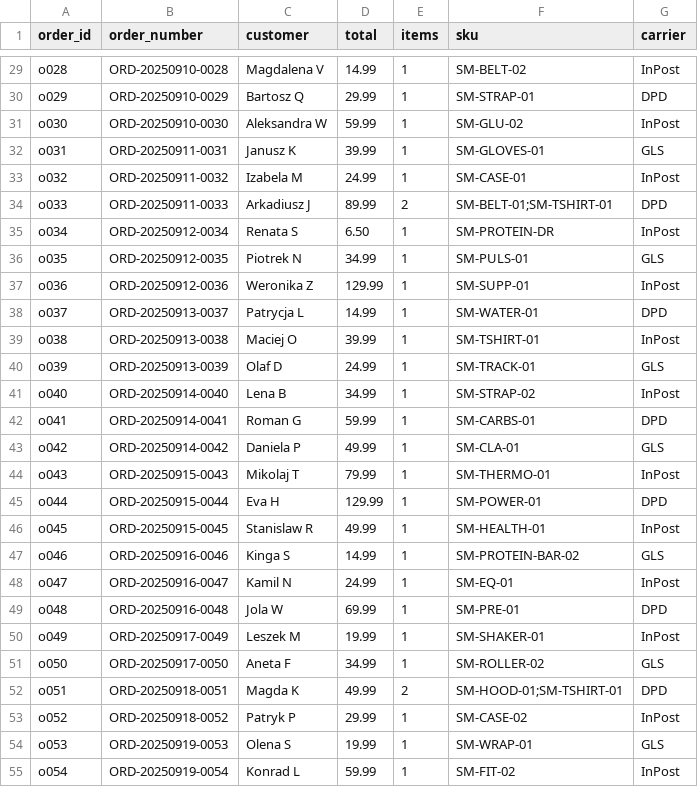
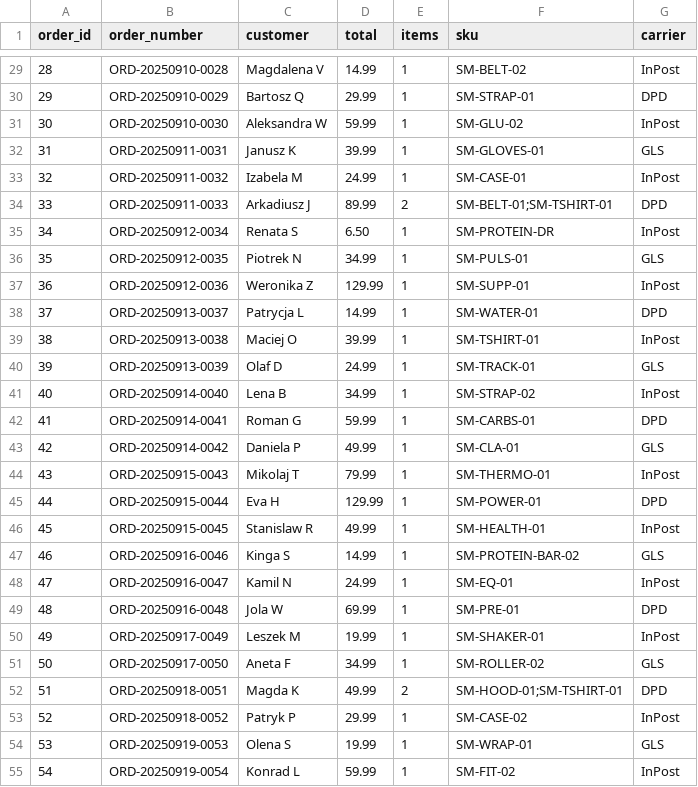
Before and after one commit to deadchuu/Wharehouse, a CSV file: data/orders.csv, drawn as a sheet; only a part is shown, gaps mark what is left out; the diff covers the shown part only; the diff names each change by its address in the sheet, - before the commit and + after, or states it on an @@ line.

```diff
--- a/data/orders.csv
+++ b/data/orders.csv
-A29 (order_id): o028
+A29 (order_id): 28
-A30 (order_id): o029
+A30 (order_id): 29
-A31 (order_id): o030
+A31 (order_id): 30
-A32 (order_id): o031
+A32 (order_id): 31
-A33 (order_id): o032
+A33 (order_id): 32
-A34 (order_id): o033
+A34 (order_id): 33
-A35 (order_id): o034
+A35 (order_id): 34
-A36 (order_id): o035
+A36 (order_id): 35
-A37 (order_id): o036
+A37 (order_id): 36
-A38 (order_id): o037
+A38 (order_id): 37
-A39 (order_id): o038
+A39 (order_id): 38
-A40 (order_id): o039
+A40 (order_id): 39
-A41 (order_id): o040
+A41 (order_id): 40
-A42 (order_id): o041
+A42 (order_id): 41
-A43 (order_id): o042
+A43 (order_id): 42
-A44 (order_id): o043
+A44 (order_id): 43
-A45 (order_id): o044
+A45 (order_id): 44
-A46 (order_id): o045
+A46 (order_id): 45
-A47 (order_id): o046
+A47 (order_id): 46
-A48 (order_id): o047
+A48 (order_id): 47
-A49 (order_id): o048
+A49 (order_id): 48
-A50 (order_id): o049
+A50 (order_id): 49
-A51 (order_id): o050
+A51 (order_id): 50
-A52 (order_id): o051
+A52 (order_id): 51
-A53 (order_id): o052
+A53 (order_id): 52
-A54 (order_id): o053
+A54 (order_id): 53
-A55 (order_id): o054
+A55 (order_id): 54
```
Also changed, not shown: 43 edited cells elsewhere in this file, 8 other files.
